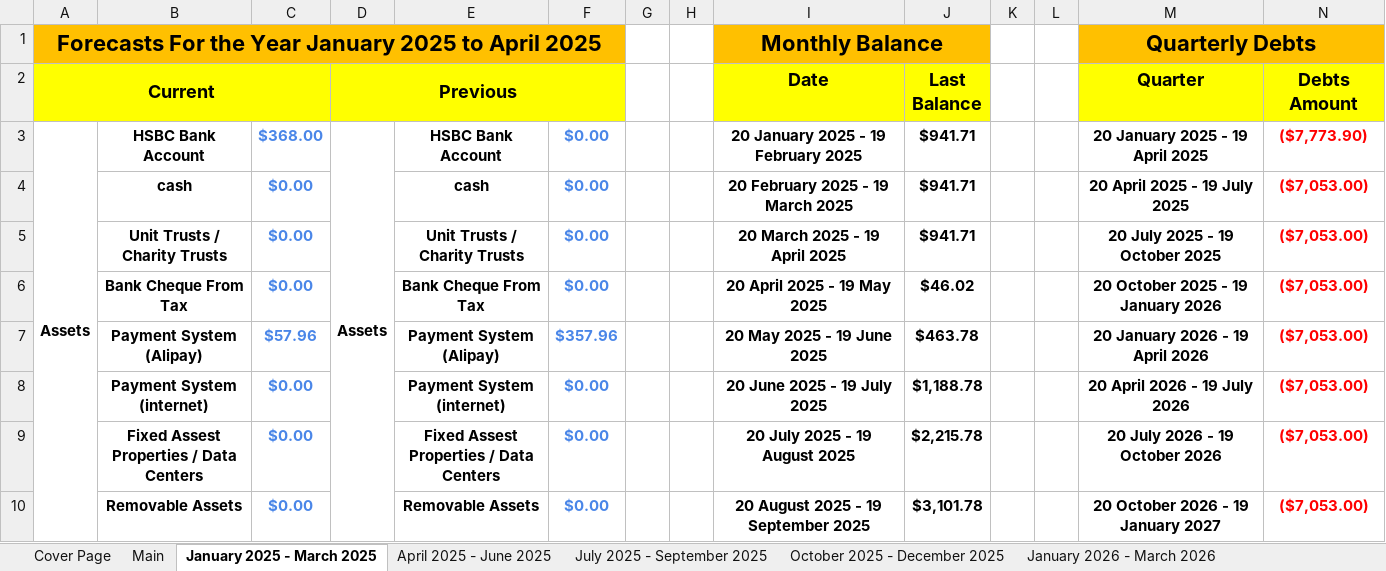
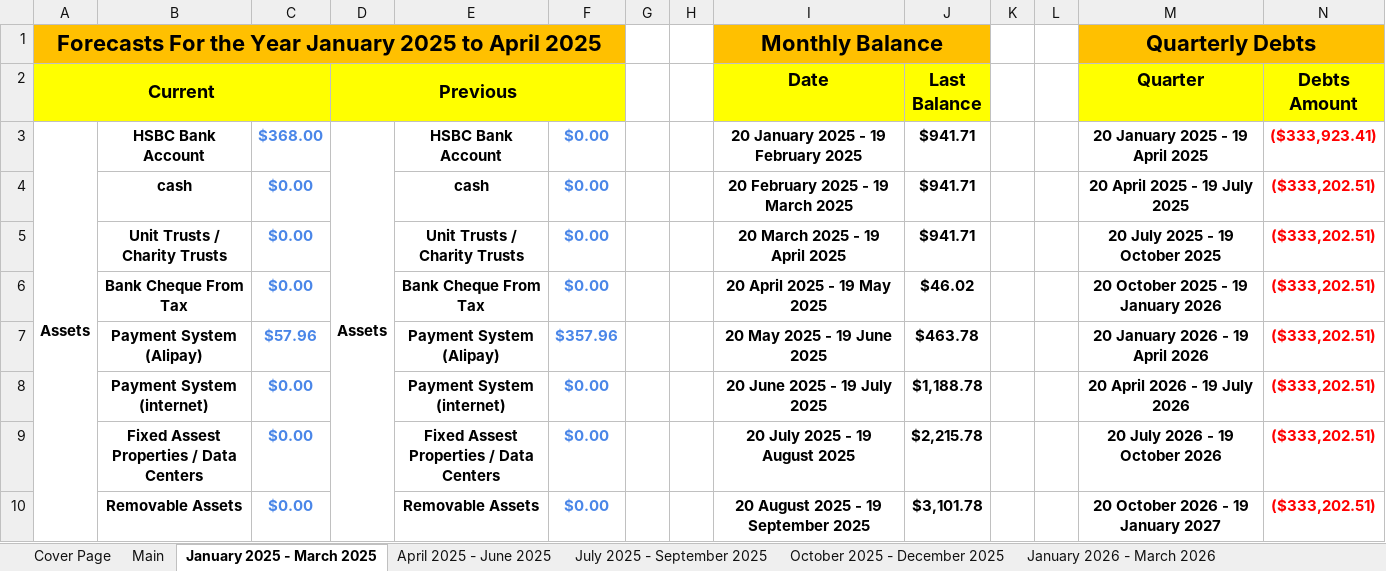
Before and after one commit to alantangsinglun/Income-Forecast, an Excel workbook: Income And Expenses Forecast.xlsx, sheet January 2025 - March 2025, drawn as a sheet; only a part is shown; values as stored, in another font and other column widths than the file's, no borders; conditional formats not drawn; the diff covers the shown part only; the diff names each change by its address in the sheet, - before the commit and + after, or states it on an @@ line.

Commit message:
docs: Update Government Debts.

```diff
--- a/Income And Expenses Forecast.xlsx (sheet January 2025 - March 2025)
+++ b/Income And Expenses Forecast.xlsx (sheet January 2025 - March 2025)
-N3 (Debts Amount): ($7,773.90)
+N3 (Debts Amount): ($333,923.41)
-N4:N10 (Debts Amount): ($7,053.00)
+N4:N10 (Debts Amount): ($333,202.51)
```
Also changed, not shown: 1 added row, 1 removed row and 10 edited cells elsewhere in this sheet, sheet July 2028 - September 2028, sheet April 2028 - June 2028, sheet October 2028 - December 2028, sheet July 2026 - September 2026, sheet January 2027 - March 2027, sheet July 2027 - September 2027, 9 more sheets.
